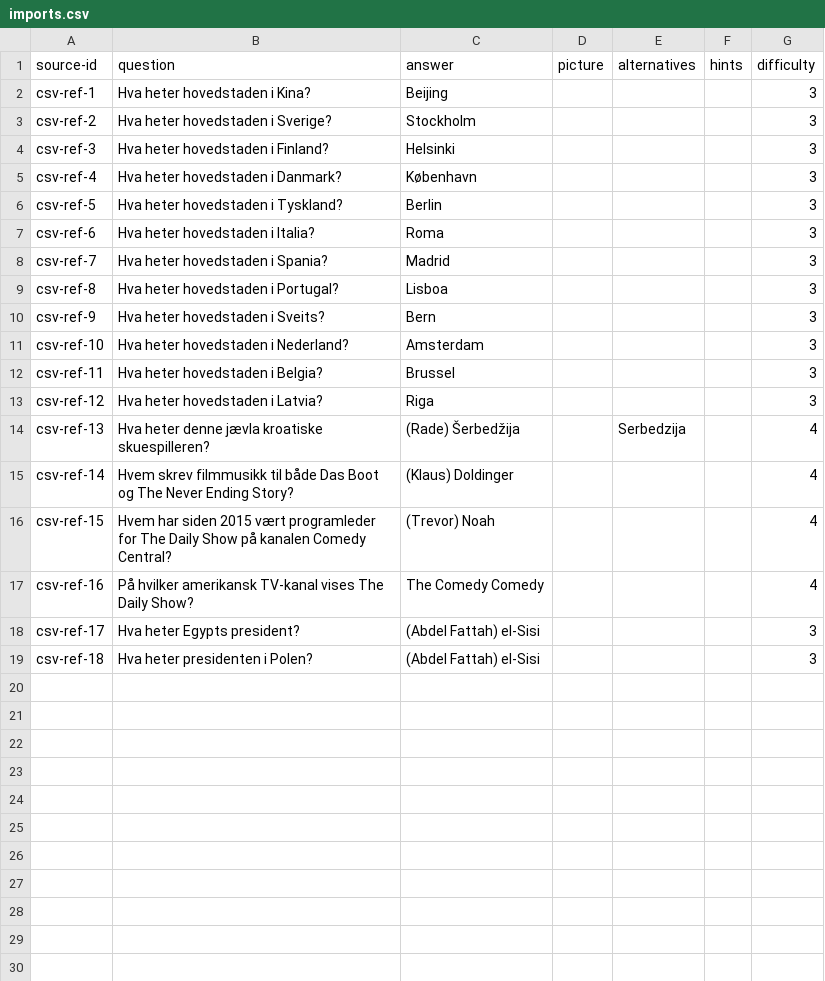
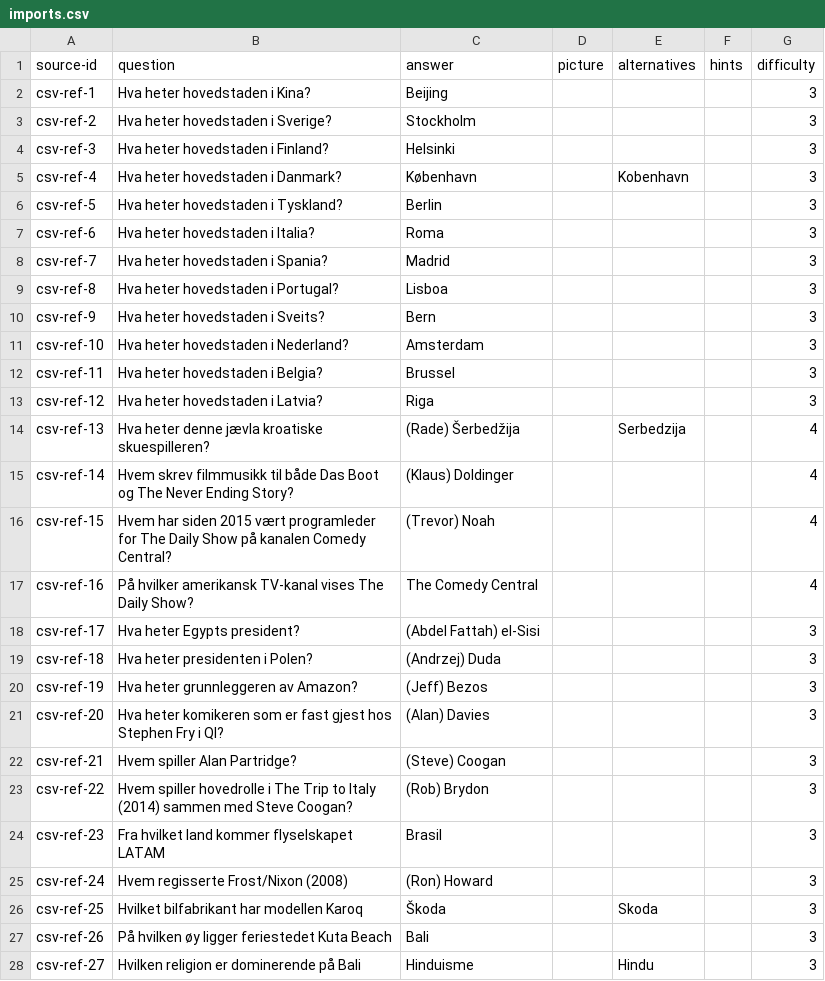
Before and after one commit to TheodorVonAlpenbach/utils, a CSV file: elisp/games/cram/imports.csv, drawn as a sheet.

```diff
--- a/elisp/games/cram/imports.csv
+++ b/elisp/games/cram/imports.csv
@@ -4,3 +4,3 @@ csv-ref-2;Hva heter hovedstaden i Sverige?;Stockholm;;;;3
 csv-ref-3;Hva heter hovedstaden i Finland?;Helsinki;;;;3
-csv-ref-4;Hva heter hovedstaden i Danmark?;København;;;;3
+csv-ref-4;Hva heter hovedstaden i Danmark?;København;;Kobenhavn;;3
 csv-ref-5;Hva heter hovedstaden i Tyskland?;Berlin;;;;3
@@ -16,4 +16,13 @@ csv-ref-14;Hvem skrev filmmusikk til både Das Boot og The Never Ending Story?;(
 csv-ref-15;Hvem har siden 2015 vært programleder for The Daily Show på kanalen Comedy Central?;(Trevor) Noah;;;;4
-csv-ref-16;På hvilker amerikansk TV-kanal vises The Daily Show?;The Comedy Comedy;;;;4
+csv-ref-16;På hvilker amerikansk TV-kanal vises The Daily Show?;The Comedy Central;;;;4
 csv-ref-17;Hva heter Egypts president?;(Abdel Fattah) el-Sisi;;;;3
-csv-ref-18;Hva heter presidenten i Polen?;(Abdel Fattah) el-Sisi;;;;3
+csv-ref-18;Hva heter presidenten i Polen?;(Andrzej) Duda;;;;3
+csv-ref-19;Hva heter grunnleggeren av Amazon?;(Jeff) Bezos;;;;3
+csv-ref-20;Hva heter komikeren som er fast gjest hos Stephen Fry i QI?;(Alan) Davies;;;;3
+csv-ref-21;Hvem spiller Alan Partridge?;(Steve) Coogan;;;;3
+csv-ref-22;Hvem spiller hovedrolle i The Trip to Italy (2014) sammen med Steve Coogan?;(Rob) Brydon;;;;3
+csv-ref-23;Fra hvilket land kommer flyselskapet LATAM;Brasil;;;;3
+csv-ref-24;Hvem regisserte Frost/Nixon (2008);(Ron) Howard;;;;3
+csv-ref-25;Hvilket bilfabrikant har modellen Karoq;Škoda;;Skoda;;3
+csv-ref-26;På hvilken øy ligger feriestedet Kuta Beach;Bali;;;;3
+csv-ref-27;Hvilken religion er dominerende på Bali;Hinduisme;;Hindu;;3
```
Also changed, not shown: 3 other files.
